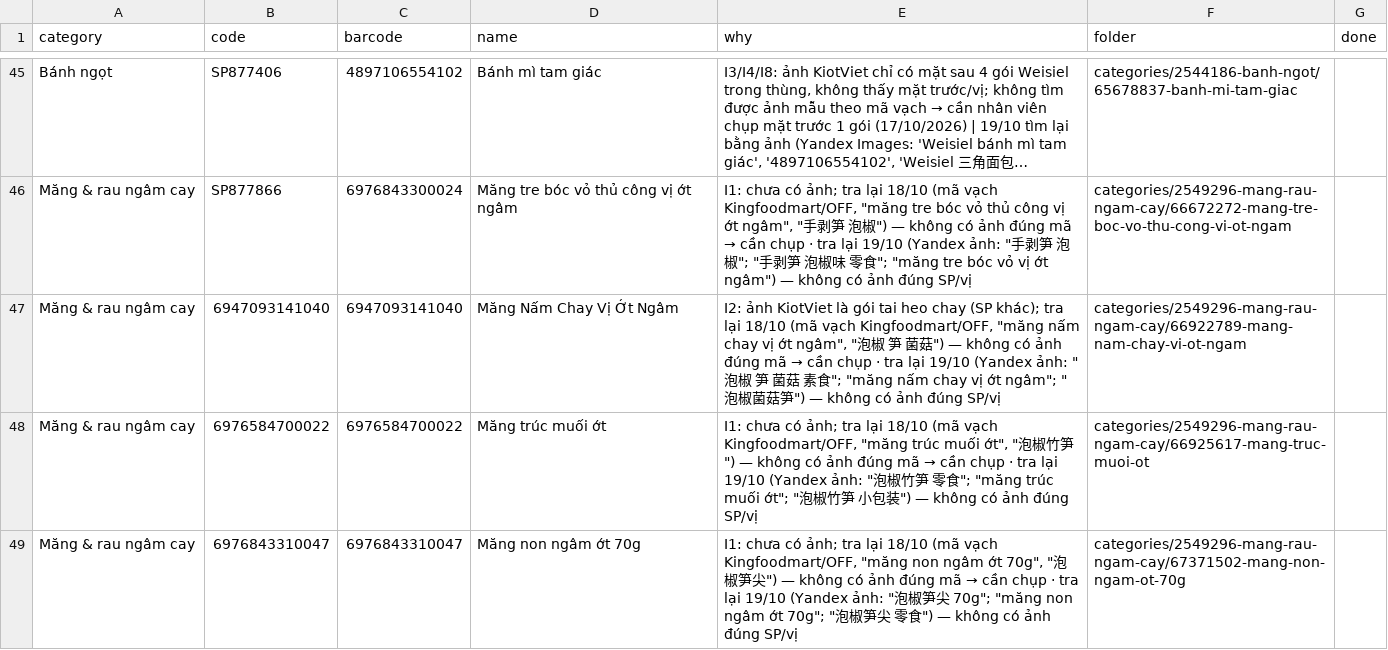
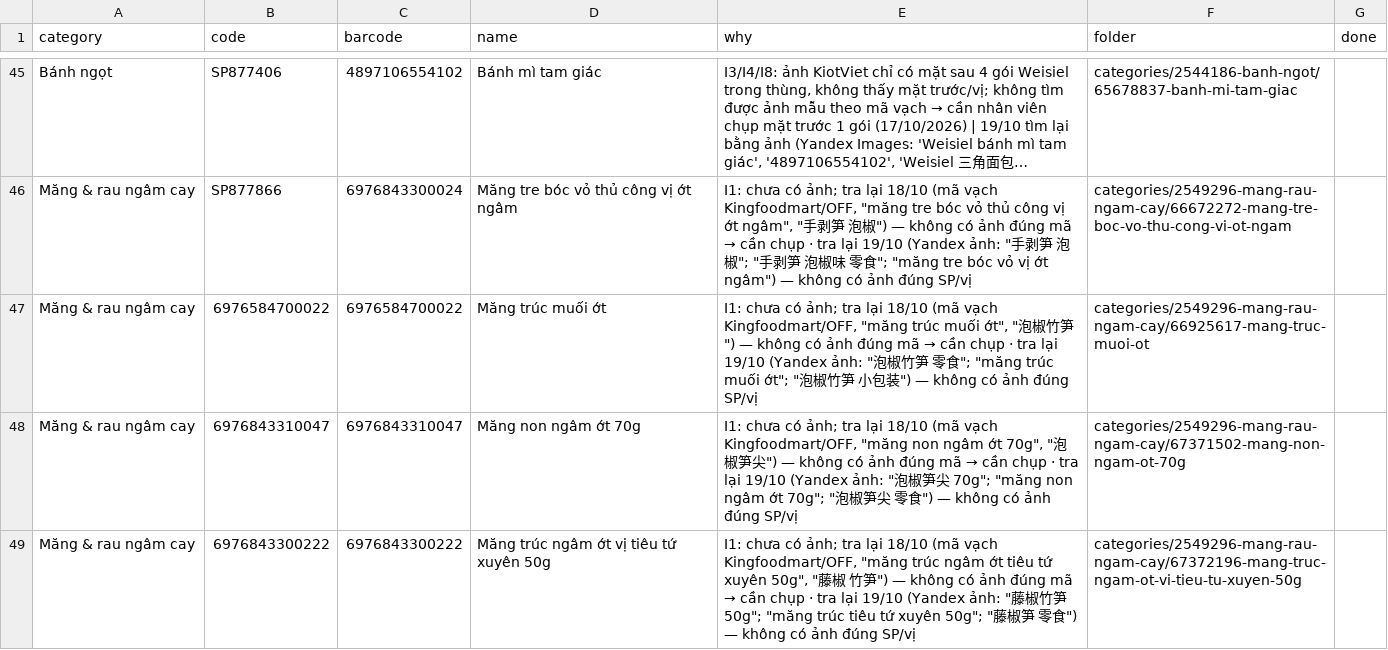
Before and after one commit to tram8it/tram8-resources, a CSV file: NEEDS_PHOTO.csv, drawn as a sheet; only a part is shown, gaps mark what is left out; the shorter side is filled out with more unchanged rows; long unchanged cells end in …; the diff names each change by its address in the sheet, - before the commit and + after, or states it on an @@ line.

```diff
--- a/NEEDS_PHOTO.csv
+++ b/NEEDS_PHOTO.csv
-row 47: Măng & rau ngâm cay | 6947093141040 | 6947093141040 | Măng Nấm Chay Vị Ớt Ngâm | I2: ảnh KiotViet là gói tai heo chay (SP khác); tra lại 18/10 (mã vạch Kingfoodmart/OFF, "măng nấm chay vị ớt ngâm", "泡椒 笋 菌菇") — không có ảnh đúng mã → cần chụp · tra lại 19/10 (Yandex ảnh: "泡椒 笋 菌菇 素食"; "măng nấm chay vị ớt ngâm"; "泡椒菌菇笋") — không có ảnh đúng SP/vị | categories/2549296-mang-rau-ngam-cay/66922789-mang-nam-chay-vi-ot-ngam
```
Also changed, not shown: 5 other files.
